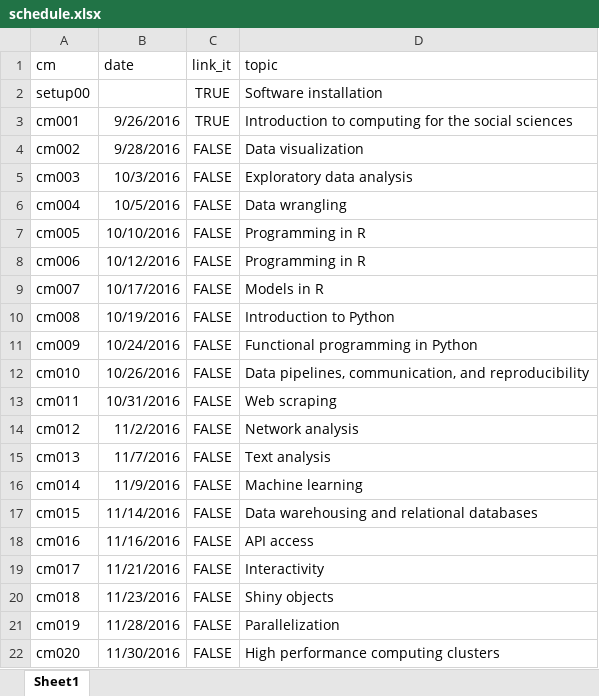
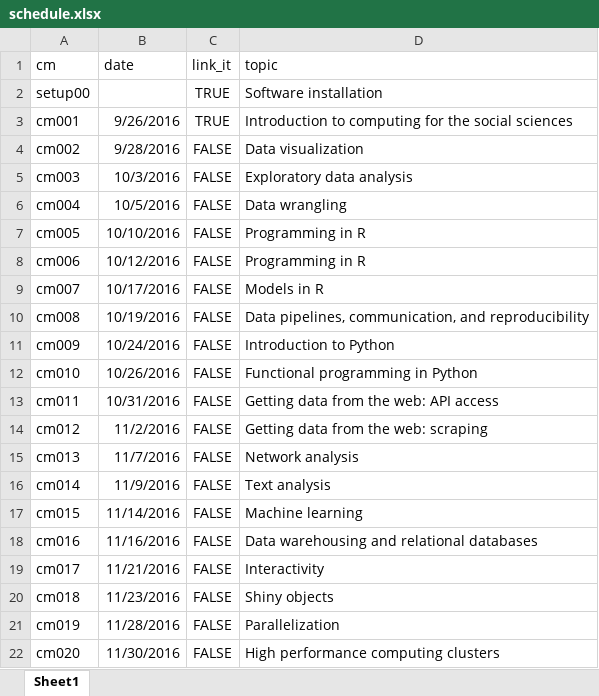
Before and after one commit to cis-ds/course-site, an Excel workbook: course_admin/schedule.xlsx, sheet Sheet1, drawn as a sheet; values as stored, in another font and other column widths than the file's, no borders; the diff names each change by its address in the sheet, - before the commit and + after, or states it on an @@ line.

Commit message:
Adjust topic schedule to move API access next to web scraping

```diff
--- a/course_admin/schedule.xlsx (sheet Sheet1)
+++ b/course_admin/schedule.xlsx (sheet Sheet1)
-D10 (topic): Introduction to Python
+D10 (topic): Data pipelines, communication, and reproducibility
-D11 (topic): Functional programming in Python
+D11 (topic): Introduction to Python
-D12 (topic): Data pipelines, communication, and reproducibility
+D12 (topic): Functional programming in Python
-D13 (topic): Web scraping
+D13 (topic): Getting data from the web: API access
-D14 (topic): Network analysis
+D14 (topic): Getting data from the web: scraping
-D15 (topic): Text analysis
+D15 (topic): Network analysis
-D16 (topic): Machine learning
+D16 (topic): Text analysis
-D17 (topic): Data warehousing and relational databases
+D17 (topic): Machine learning
-D18 (topic): API access
+D18 (topic): Data warehousing and relational databases
```
Also changed, not shown: 1 other file.
